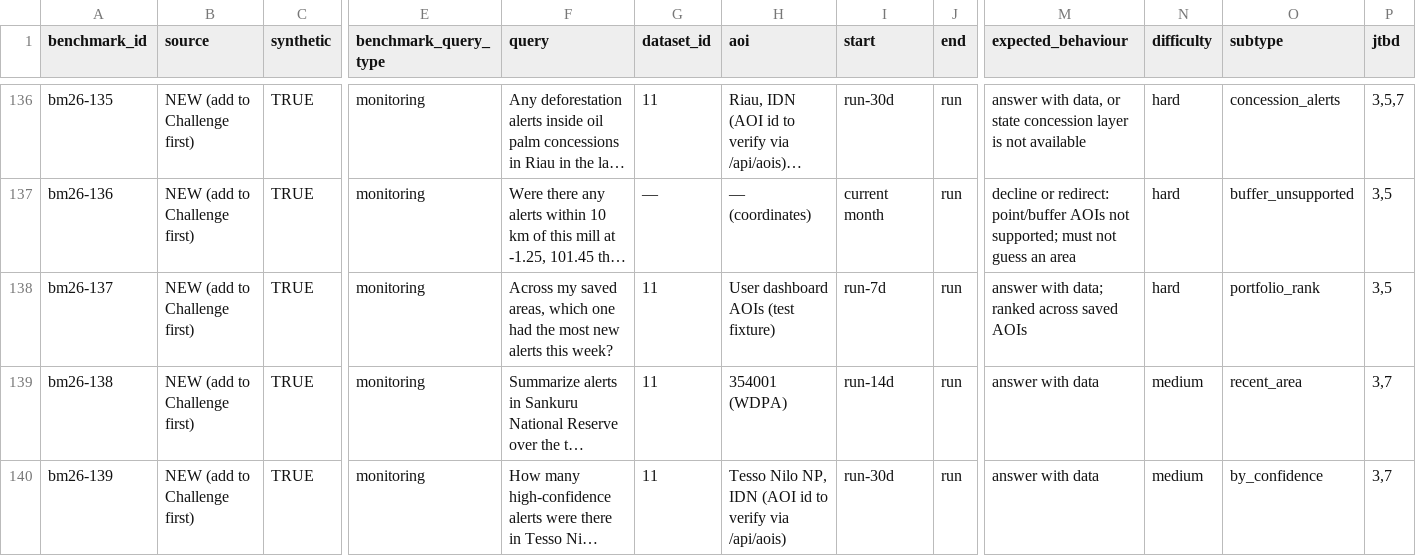
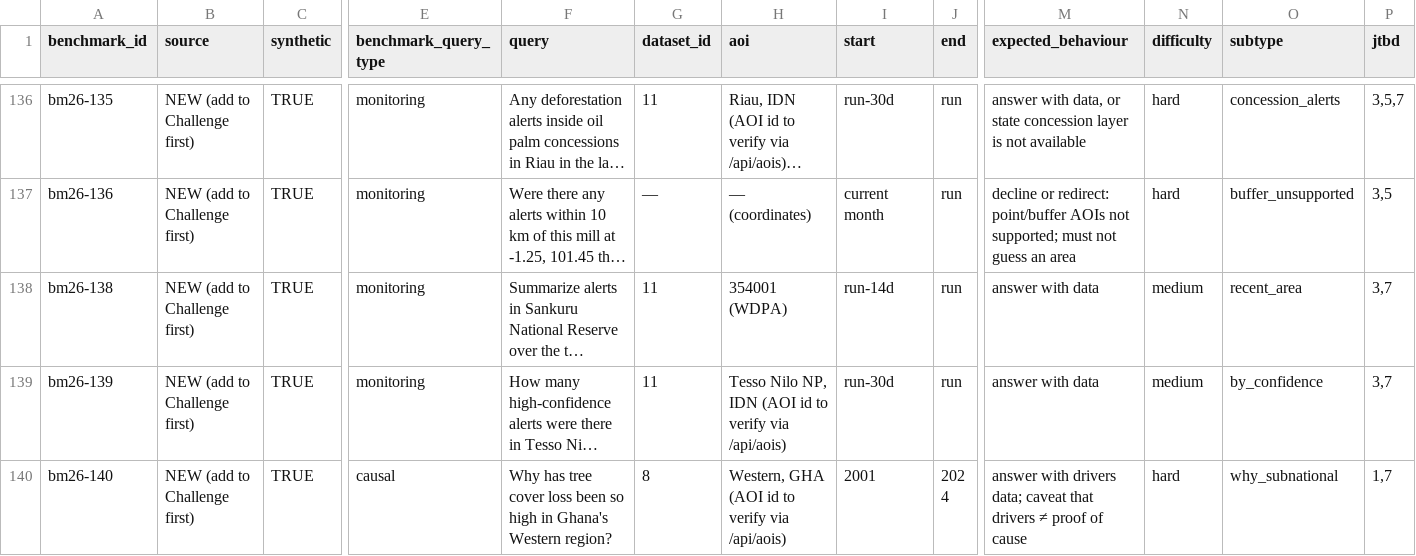
Before and after one commit to wri/gnw-gold-evals, a CSV file: seeds/benchmark-v2026-proposed.csv, drawn as a sheet; only a part is shown, gaps mark what is left out; the shorter side is filled out with more unchanged rows; long unchanged cells end in …; rows hold the shown columns only; the diff names each change by its address in the sheet, - before the commit and + after, or states it on an @@ line.

```diff
--- a/seeds/benchmark-v2026-proposed.csv
+++ b/seeds/benchmark-v2026-proposed.csv
-row 138: bm26-137 | NEW (add to Challenge first) | TRUE | monitoring | Across my saved areas, which one had the most new alerts this week? | 11 | User dashboard AOIs (test fixture) | run-7d | run | answer with data; ranked across saved AOIs | hard | portfolio_rank | 3,5
```
Also changed, not shown: 3 other files.
